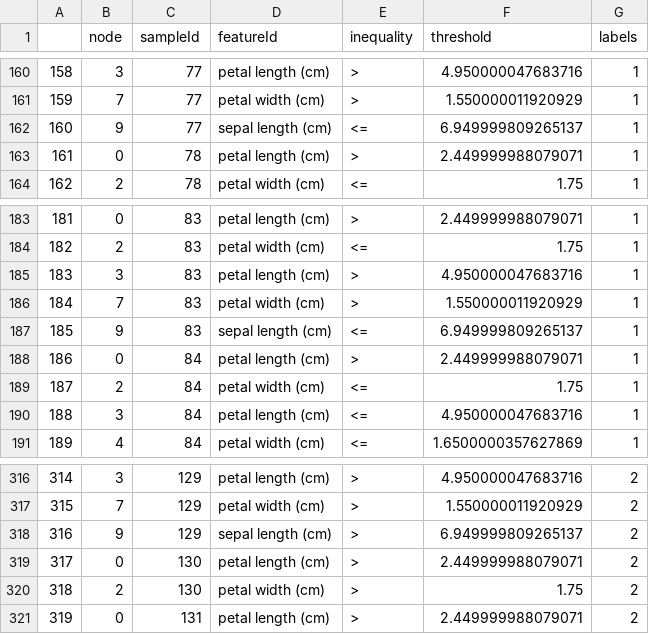
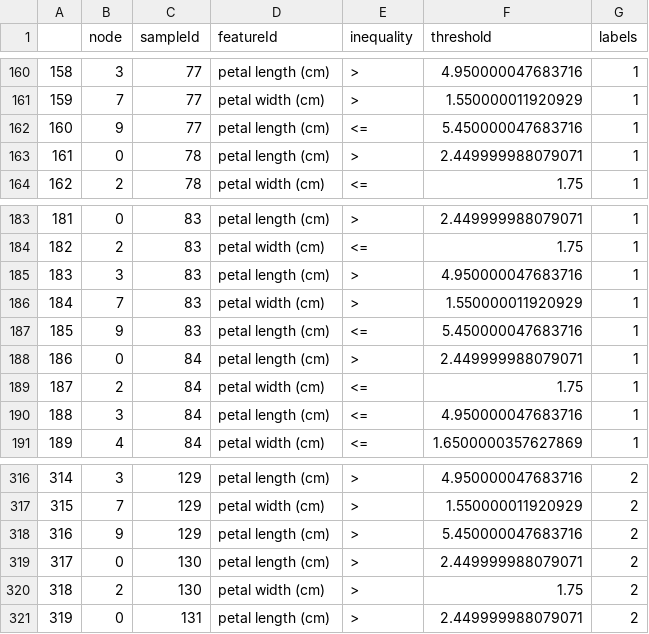
Before and after one commit to kaleoyster/decision-tree-viz, a CSV file: src/path.csv, drawn as a sheet; only a part is shown, gaps mark what is left out.

```diff
--- a/src/path.csv
+++ b/src/path.csv
@@ -161,3 +161,3 @@
 159,7,77,petal width (cm),>,1.550000011920929,1
-160,9,77,sepal length (cm),<=,6.949999809265137,1
+160,9,77,petal length (cm),<=,5.450000047683716,1
 161,0,78,petal length (cm),>,2.449999988079071,1
@@ -186,3 +186,3 @@
 184,7,83,petal width (cm),>,1.550000011920929,1
-185,9,83,sepal length (cm),<=,6.949999809265137,1
+185,9,83,petal length (cm),<=,5.450000047683716,1
 186,0,84,petal length (cm),>,2.449999988079071,1
@@ -317,3 +317,3 @@
 315,7,129,petal width (cm),>,1.550000011920929,2
-316,9,129,sepal length (cm),>,6.949999809265137,2
+316,9,129,petal length (cm),>,5.450000047683716,2
 317,0,130,petal length (cm),>,2.449999988079071,2
```
Also changed, not shown: 2 other files.
